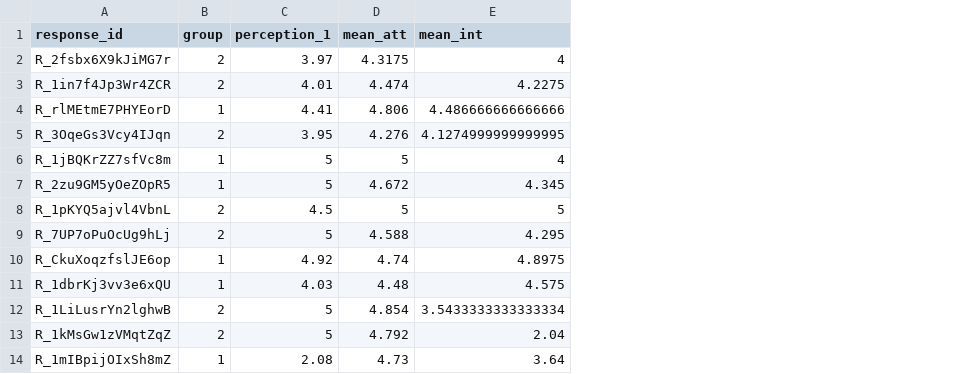
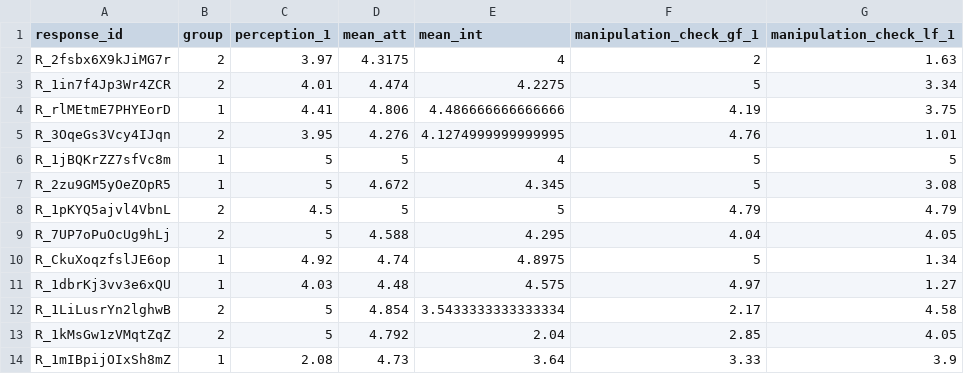
Before and after one commit to jenrichmond/jennyC_hons, a CSV file: data/dateStudy1data_clean.csv, drawn as a sheet; only a part is shown; the diff names each change by its address in the sheet, - before the commit and + after, or states it on an @@ line.

Commit message:
clean data

```diff
--- a/data/dateStudy1data_clean.csv
+++ b/data/dateStudy1data_clean.csv
+column F (manipulation_check_gf_1), rows 2-14: 2 | 5 | 4.19 | 4.76 | 5 | 5 | 4.79 | 4.04 | 5 | 4.97 | 2.17 | 2.85 | 3.33
+column G (manipulation_check_lf_1), rows 2-14: 1.63 | 3.34 | 3.75 | 1.01 | 5 | 3.08 | 4.79 | 4.05 | 1.34 | 1.27 | 4.58 | 4.05 | 3.9
```
Also changed, not shown: 1 other file.
